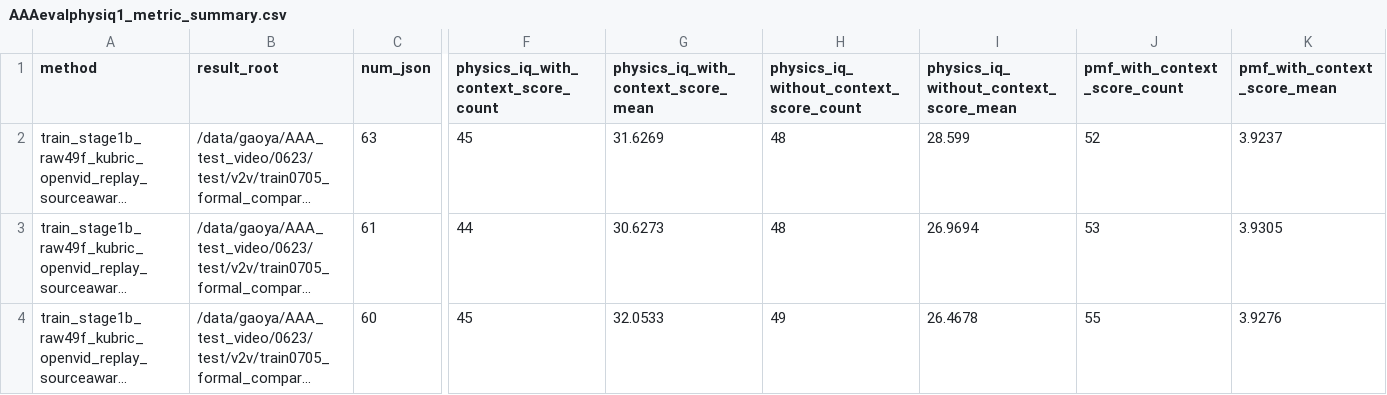
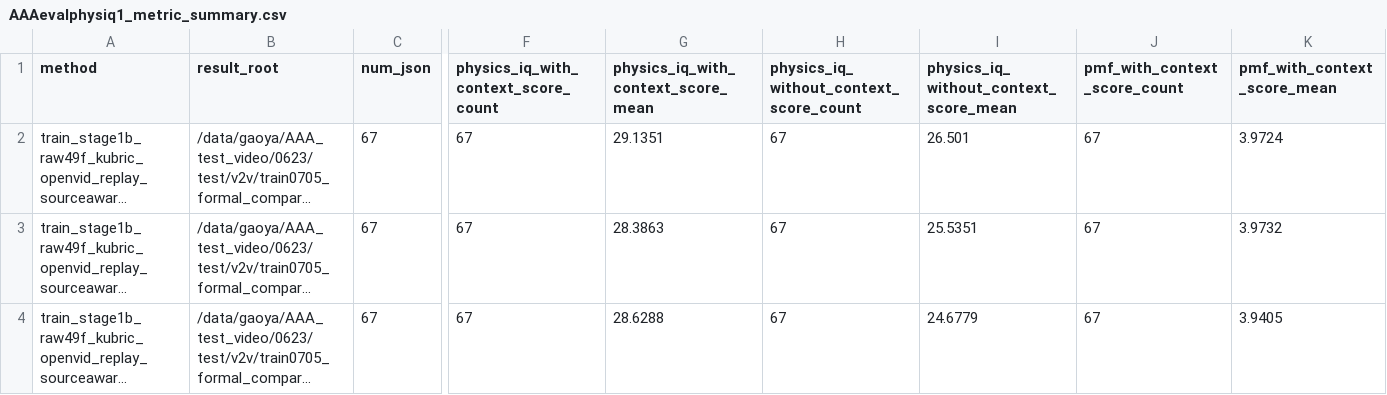
Before and after one commit to GAO7677/Code_Video, a CSV file: Code_data/Code_vjepa_vggt/code_vjepa_vggt/train0705_kubric_no_gt_box/AAAresults/AAAevalphysiq1_metric_summary.csv, drawn as a sheet; only a part is shown, gaps mark what is left out; long unchanged cells end in …; the diff covers the shown part only; the diff names each change by its address in the sheet, - before the commit and + after, or states it on an @@ line.

```diff
--- a/Code_data/Code_vjepa_vggt/code_vjepa_vggt/train0705_kubric_no_gt_box/AAAresults/AAAevalphysiq1_metric_summary.csv
+++ b/Code_data/Code_vjepa_vggt/code_vjepa_vggt/train0705_kubric_no_gt_box/AAAresults/AAAevalphysiq1_metric_summary.csv
-C2 (num_json): 63
+C2 (num_json): 67
-F2: 45
+F2: 67
-G2: 31.6269
+G2: 29.1351
-H2:H3: 48
+H2:H3: 67
-I2: 28.599
+I2: 26.501
-J2 (pmf_with_context_score_count): 52
+J2 (pmf_with_context_score_count): 67
-K2 (pmf_with_context_score_mean): 3.9237
+K2 (pmf_with_context_score_mean): 3.9724
-C3 (num_json): 61
+C3 (num_json): 67
-F3: 44
+F3: 67
-G3: 30.6273
+G3: 28.3863
-I3: 26.9694
+I3: 25.5351
-J3 (pmf_with_context_score_count): 53
+J3 (pmf_with_context_score_count): 67
-K3 (pmf_with_context_score_mean): 3.9305
+K3 (pmf_with_context_score_mean): 3.9732
-C4 (num_json): 60
+C4 (num_json): 67
-F4: 45
+F4: 67
-G4: 32.0533
+G4: 28.6288
-H4: 49
+H4: 67
-I4: 26.4678
+I4: 24.6779
-J4 (pmf_with_context_score_count): 55
+J4 (pmf_with_context_score_count): 67
-K4 (pmf_with_context_score_mean): 3.9276
+K4 (pmf_with_context_score_mean): 3.9405
```
Also changed, not shown: 8 edited cells elsewhere in this file, 11 other files.
